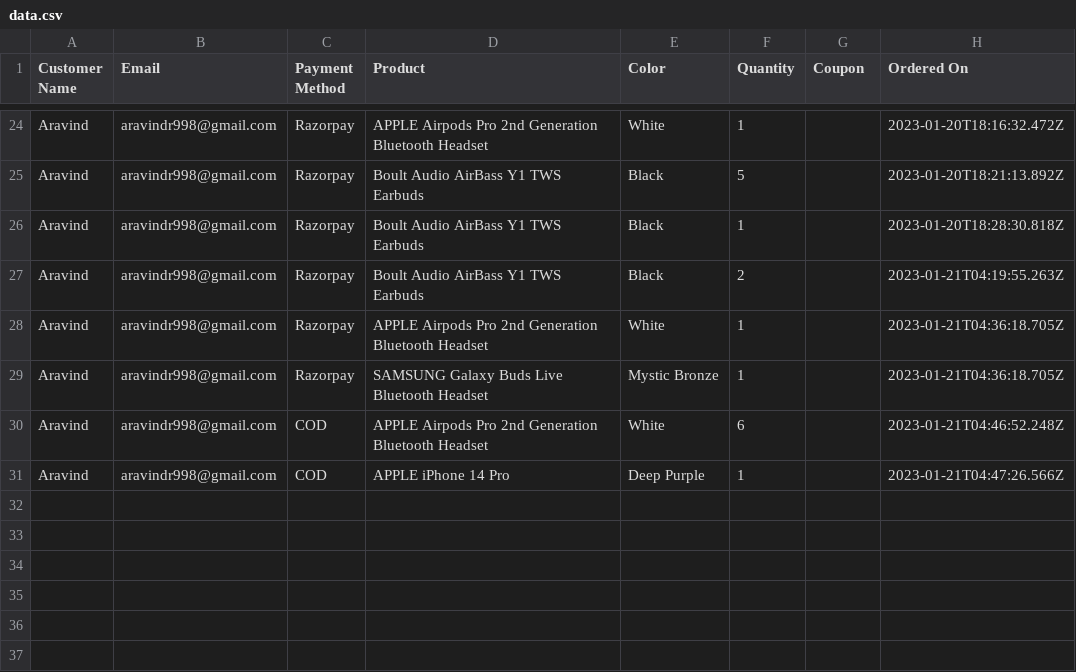
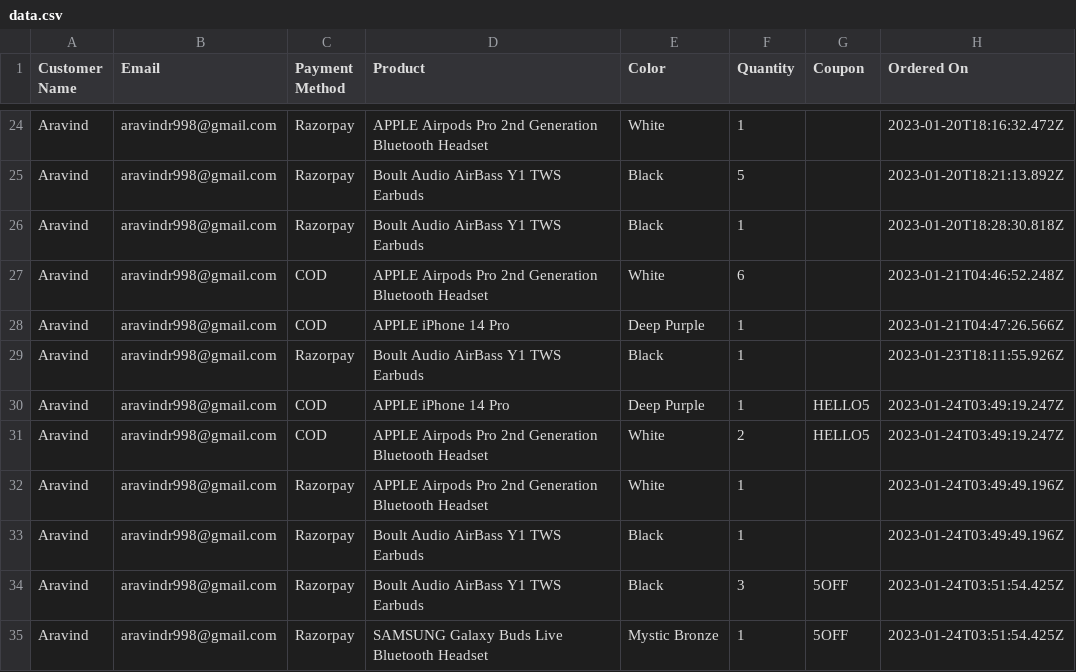
Before and after one commit to Aravindr998/E-commerce-website, a CSV file: public/files/data.csv, drawn as a sheet; only a part is shown, gaps mark what is left out; removed rows and columns are numbered as before the commit, all else as after; the diff names each change by its address in the sheet, - before the commit and + after, or states it on an @@ line.

```diff
--- a/public/files/data.csv
+++ b/public/files/data.csv
-row 27: Aravind | aravindr998@gmail.com | Razorpay | Boult Audio AirBass Y1 TWS Earbuds | Black | 2 |  | 2023-01-21T04:19:55.263Z
-row 28: Aravind | aravindr998@gmail.com | Razorpay | APPLE Airpods Pro 2nd Generation Bluetooth Headset | White | 1 |  | 2023-01-21T04:36:18.705Z
-row 29: Aravind | aravindr998@gmail.com | Razorpay | SAMSUNG Galaxy Buds Live Bluetooth Headset | Mystic Bronze | 1 |  | 2023-01-21T04:36:18.705Z
+row 29: Aravind | aravindr998@gmail.com | Razorpay | Boult Audio AirBass Y1 TWS Earbuds | Black | 1 |  | 2023-01-23T18:11:55.926Z
+row 30: Aravind | aravindr998@gmail.com | COD | APPLE iPhone 14 Pro | Deep Purple | 1 | HELLO5 | 2023-01-24T03:49:19.247Z
+row 31: Aravind | aravindr998@gmail.com | COD | APPLE Airpods Pro 2nd Generation Bluetooth Headset | White | 2 | HELLO5 | 2023-01-24T03:49:19.247Z
+row 32: Aravind | aravindr998@gmail.com | Razorpay | APPLE Airpods Pro 2nd Generation Bluetooth Headset | White | 1 |  | 2023-01-24T03:49:49.196Z
+row 33: Aravind | aravindr998@gmail.com | Razorpay | Boult Audio AirBass Y1 TWS Earbuds | Black | 1 |  | 2023-01-24T03:49:49.196Z
+row 34: Aravind | aravindr998@gmail.com | Razorpay | Boult Audio AirBass Y1 TWS Earbuds | Black | 3 | 5OFF | 2023-01-24T03:51:54.425Z
+row 35: Aravind | aravindr998@gmail.com | Razorpay | SAMSUNG Galaxy Buds Live Bluetooth Headset | Mystic Bronze | 1 | 5OFF | 2023-01-24T03:51:54.425Z
```
Also changed, not shown: 12 other files.
